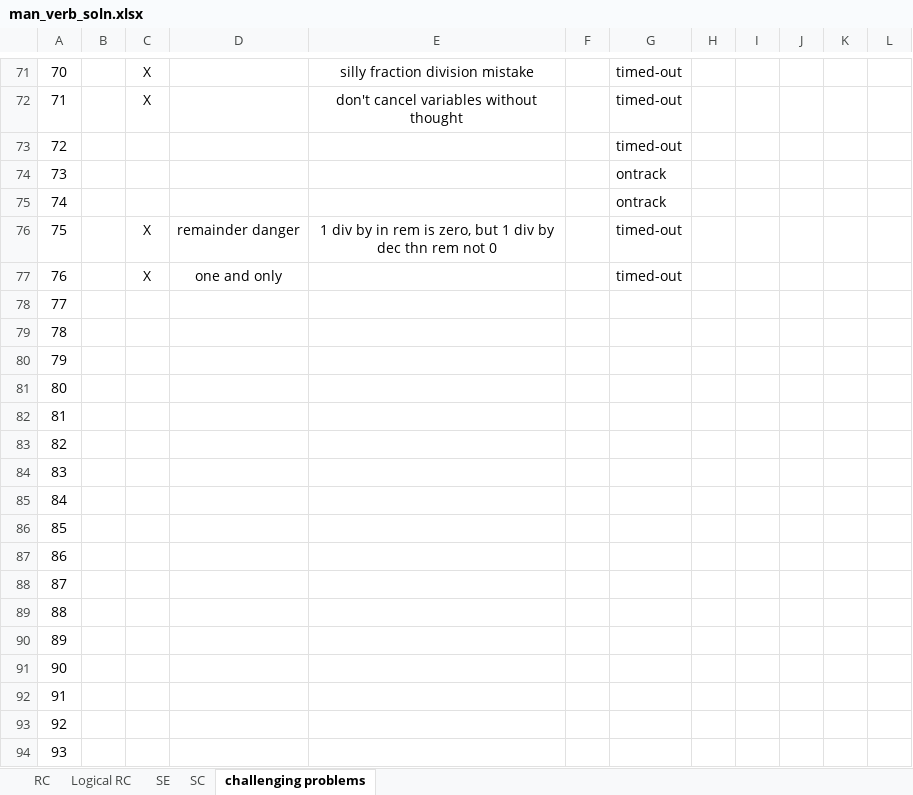
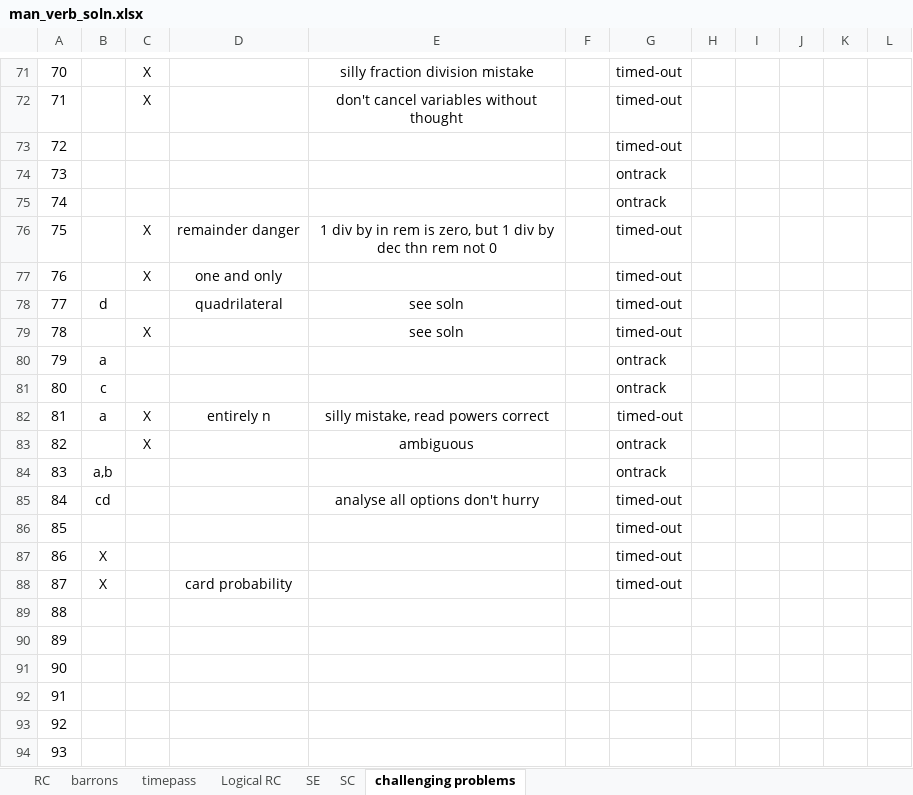
Before and after one commit to dormantoptimus/.Fly-away, an Excel workbook: man_verb_soln.xlsx, sheet challenging problems, drawn as a sheet; only a part is shown, gaps mark what is left out; values as stored, in another font and other column widths than the file's, no borders; the diff names each change by its address in the sheet, - before the commit and + after, or states it on an @@ line.

```diff
--- a/man_verb_soln.xlsx (sheet challenging problems)
+++ b/man_verb_soln.xlsx (sheet challenging problems)
+sheet tab: barrons
+sheet tab: timepass
-B78: (empty)
+B78: d
-D78: (empty)
+D78: quadrilateral
-E78:E79: (empty)
+E78:E79: see soln
-G78:G79: (empty)
+G78:G79: timed-out
-C79: (empty)
+C79: X
-B80: (empty)
+B80: a
-G80:G81: (empty)
+G80:G81: ontrack
-B81: (empty)
+B81: c
-B82: (empty)
+B82: a
-C82:C83: (empty)
+C82:C83: X
-D82: (empty)
+D82: entirely n
-E82: (empty)
+E82: silly mistake, read powers correct
-G82: (empty)
+G82: timed-out
-E83: (empty)
+E83: ambiguous
-G83:G84: (empty)
+G83:G84: ontrack
-B84: (empty)
+B84: a,b
-B85: (empty)
+B85: cd
-E85: (empty)
+E85: analyse all options don't hurry
-G85:G88: (empty)
+G85:G88: timed-out
-B87:B88: (empty)
+B87:B88: X
-D88: (empty)
+D88: card probability
```
Also changed, not shown: sheet RC, 1 other file.
